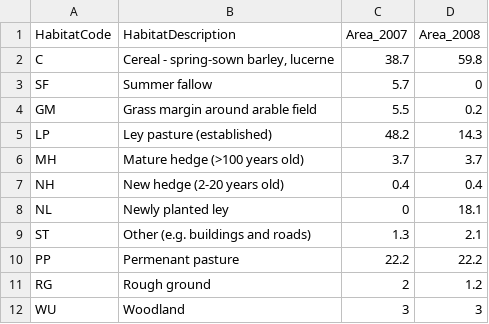
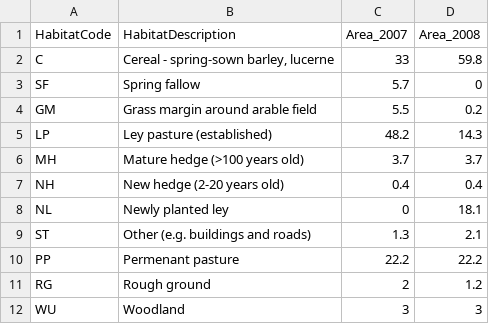
Before and after one commit to Ecological-Complexity-Lab/Norwood_farm, a CSV file: Data/habitatarea.csv, drawn as a sheet.

```diff
--- a/Data/habitatarea.csv
+++ b/Data/habitatarea.csv
@@ -1,4 +1,4 @@
 HabitatCode,HabitatDescription,Area_2007,Area_2008
-C,"Cereal - spring-sown barley, lucerne",38.7,59.8
-SF,Summer fallow,5.7,0
+C,"Cereal - spring-sown barley, lucerne",33,59.8
+SF,Spring fallow,5.7,0
 GM,Grass margin around arable field ,5.5,0.2
```
Also changed, not shown: 6 other files.
